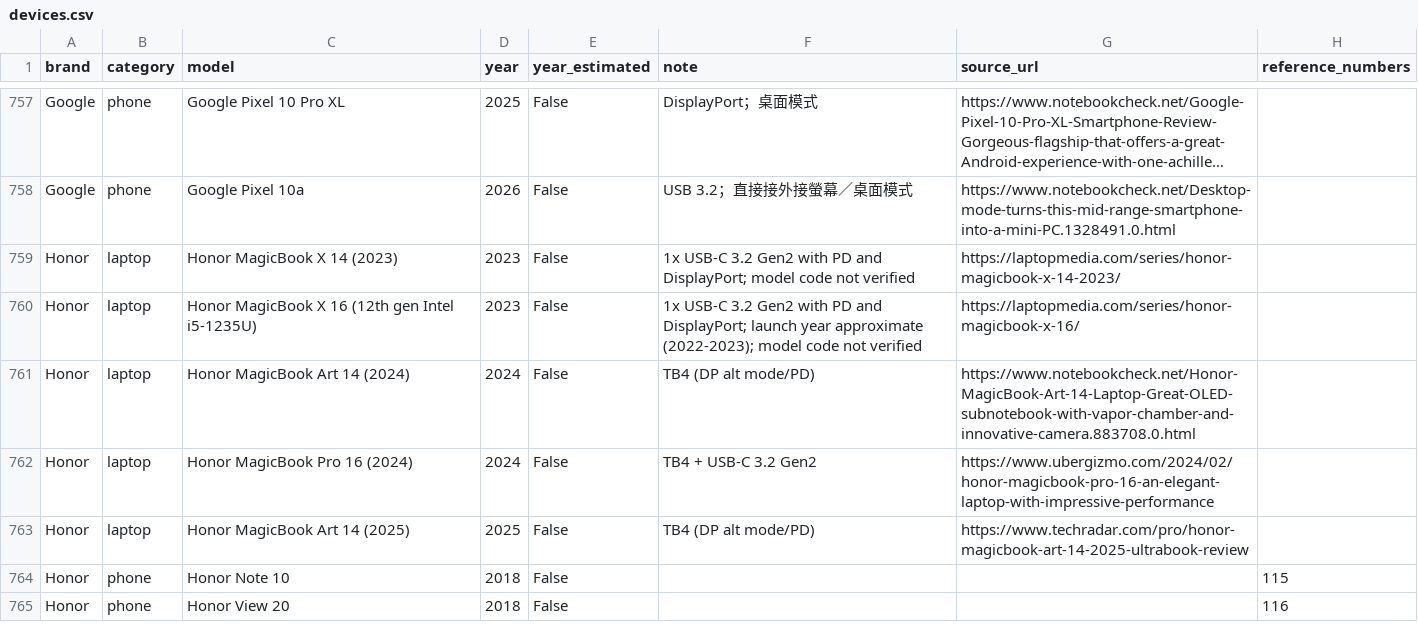
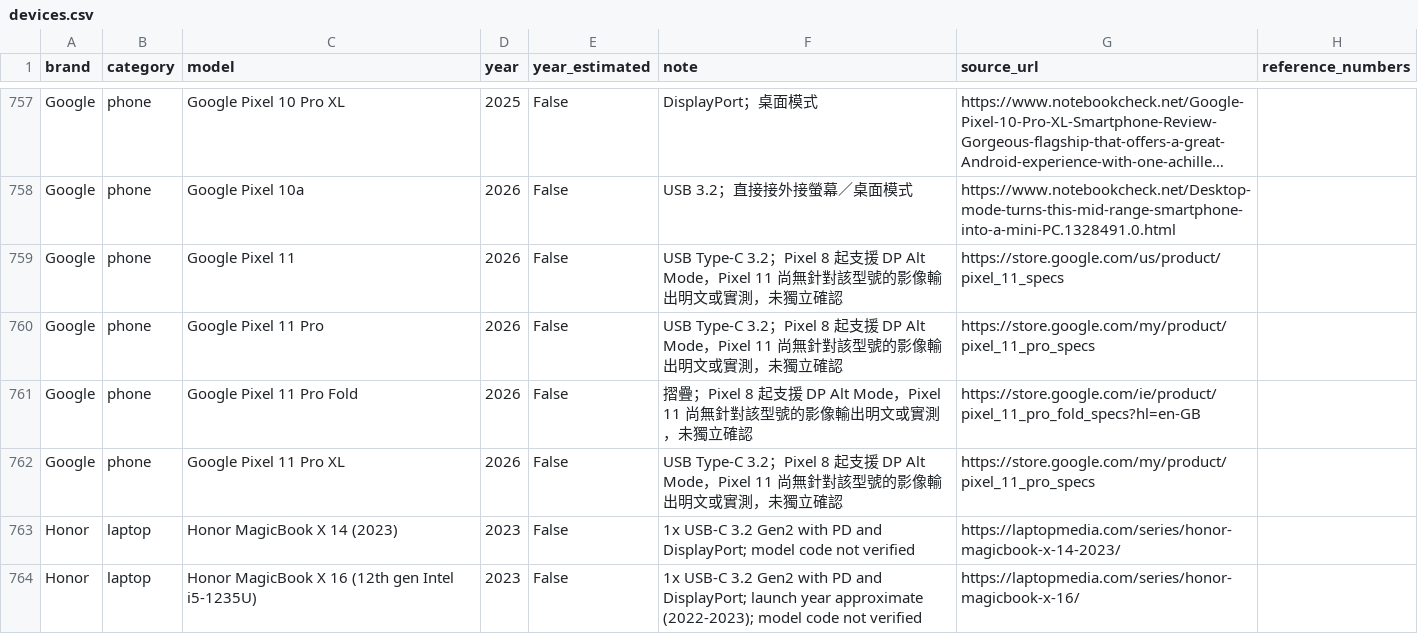
Before and after one commit to FlanderLin/usbc-DP.lookup, a CSV file: devices.csv, drawn as a sheet; only a part is shown, gaps mark what is left out; the shorter side is filled out with more unchanged rows; long unchanged cells end in …; the diff names each change by its address in the sheet, - before the commit and + after, or states it on an @@ line.

```diff
--- a/devices.csv
+++ b/devices.csv
+row 759: Google | phone | Google Pixel 11 | 2026 | False | USB Type-C 3.2；Pixel 8 起支援 DP Alt Mode，Pixel 11 尚無針對該型號的影像輸出明文或實測，未獨立確認 | https://store.google.com/us/product/pixel_11_specs
+row 760: Google | phone | Google Pixel 11 Pro | 2026 | False | USB Type-C 3.2；Pixel 8 起支援 DP Alt Mode，Pixel 11 尚無針對該型號的影像輸出明文或實測，未獨立確認 | https://store.google.com/my/product/pixel_11_pro_specs
+row 761: Google | phone | Google Pixel 11 Pro Fold | 2026 | False | 摺疊；Pixel 8 起支援 DP Alt Mode，Pixel 11 尚無針對該型號的影像輸出明文或實測，未獨立確認 | https://store.google.com/ie/product/pixel_11_pro_fold_specs?hl=en-GB
+row 762: Google | phone | Google Pixel 11 Pro XL | 2026 | False | USB Type-C 3.2；Pixel 8 起支援 DP Alt Mode，Pixel 11 尚無針對該型號的影像輸出明文或實測，未獨立確認 | https://store.google.com/my/product/pixel_11_pro_specs
```
Also changed, not shown: 4 other files.
